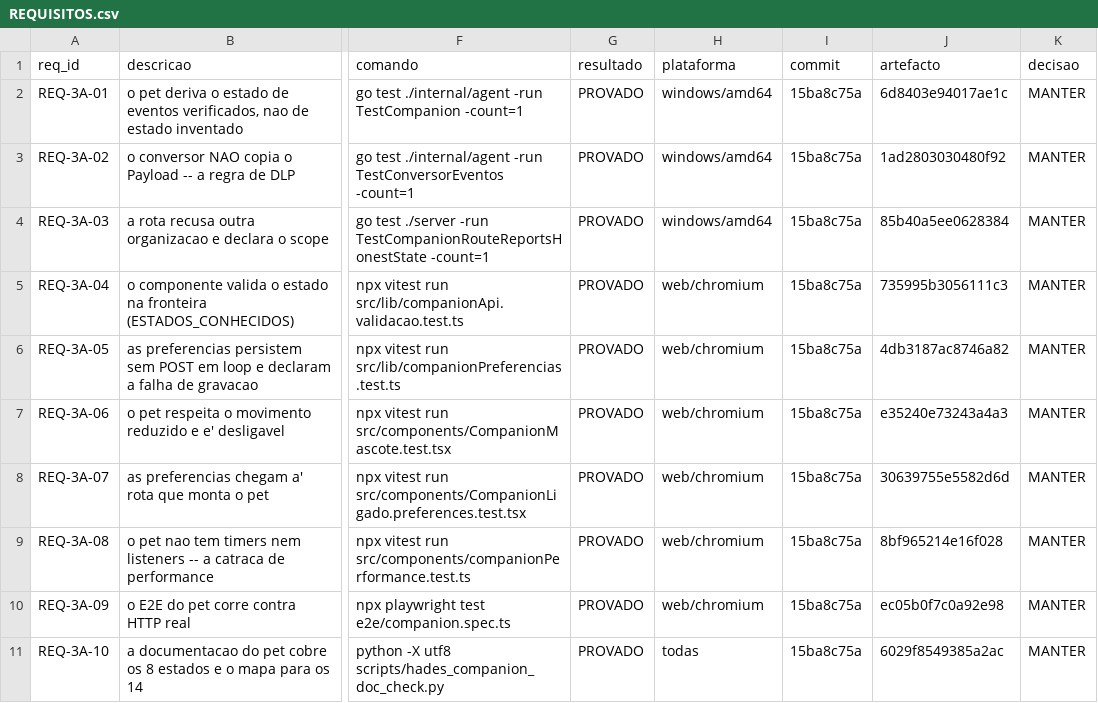
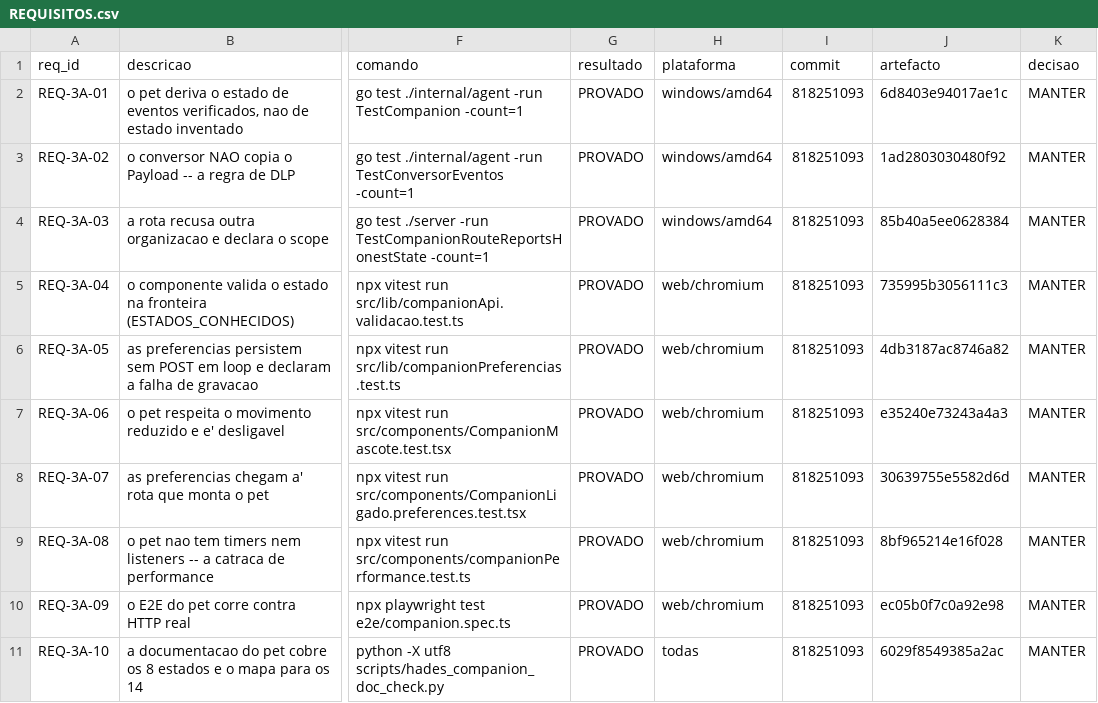
Before and after one commit to DZ23-LTDA/hades-ollama, a CSV file: docs/audit/REQUISITOS.csv, drawn as a sheet; only a part is shown, gaps mark what is left out; the diff names each change by its address in the sheet, - before the commit and + after, or states it on an @@ line.

```diff
--- a/docs/audit/REQUISITOS.csv
+++ b/docs/audit/REQUISITOS.csv
-I2:I11 (commit): 15ba8c75a
+I2:I11 (commit): 818251093
```
Also changed, not shown: docs/audit/PARIDADE_EVIDENCIAS.csv, 9 other files.
